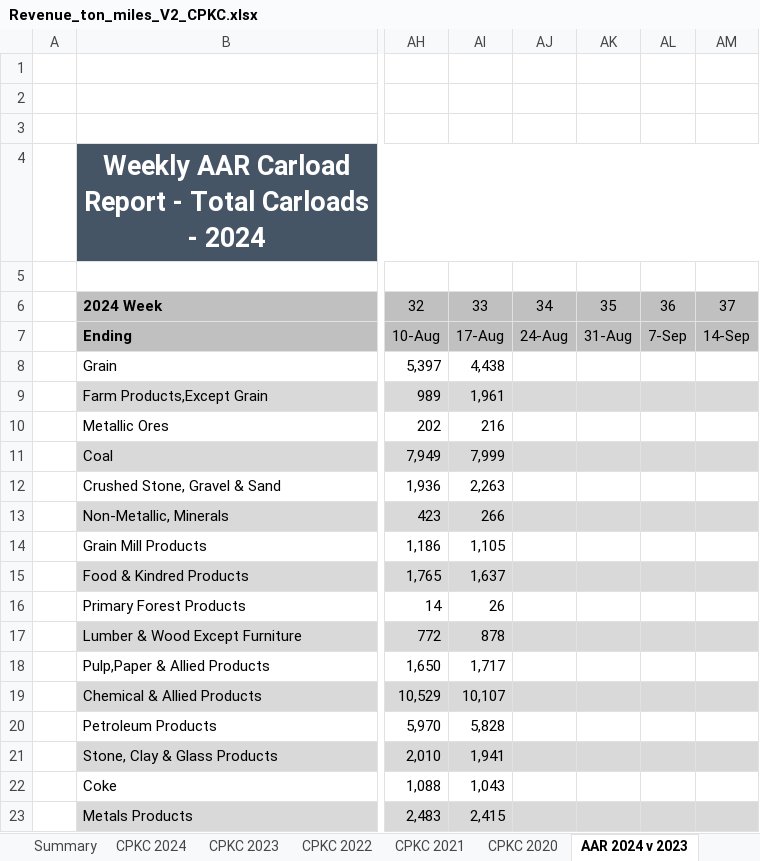
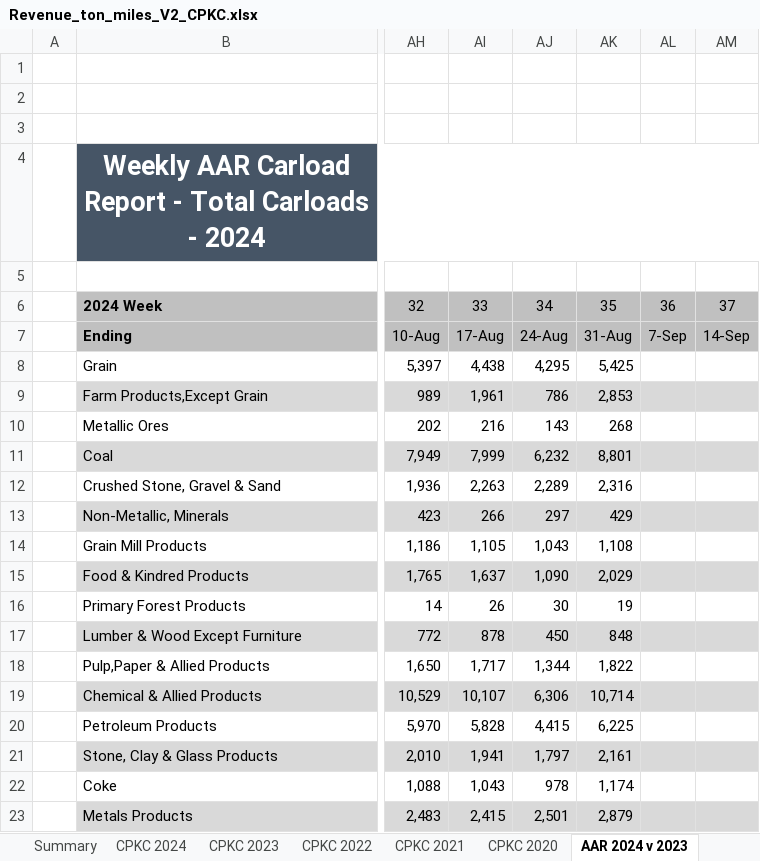
Before and after one commit to shamanthc/bdl-lde-public, an Excel workbook: Data/Revenue_ton_miles_V2_CPKC.xlsx, sheet AAR 2024 v 2023, drawn as a sheet; only a part is shown, gaps mark what is left out; values as stored, in another font and other column widths than the file's, no borders; charts and pictures not drawn; the diff covers the shown part only; the diff names each change by its address in the sheet, - before the commit and + after, or states it on an @@ line.

```diff
--- a/Data/Revenue_ton_miles_V2_CPKC.xlsx (sheet AAR 2024 v 2023)
+++ b/Data/Revenue_ton_miles_V2_CPKC.xlsx (sheet AAR 2024 v 2023)
-AJ8: (empty)
+AJ8: 4,295
-AK8: (empty)
+AK8: 5,425
-AJ9: (empty)
+AJ9: 786
-AK9: (empty)
+AK9: 2,853
-AJ10: (empty)
+AJ10: 143
-AK10: (empty)
+AK10: 268
-AJ11: (empty)
+AJ11: 6,232
-AK11: (empty)
+AK11: 8,801
-AJ12: (empty)
+AJ12: 2,289
-AK12: (empty)
+AK12: 2,316
-AJ13: (empty)
+AJ13: 297
-AK13: (empty)
+AK13: 429
-AJ14: (empty)
+AJ14: 1,043
-AK14: (empty)
+AK14: 1,108
-AJ15: (empty)
+AJ15: 1,090
-AK15: (empty)
+AK15: 2,029
-AJ16: (empty)
+AJ16: 30
-AK16: (empty)
+AK16: 19
-AJ17: (empty)
+AJ17: 450
-AK17: (empty)
+AK17: 848
-AJ18: (empty)
+AJ18: 1,344
-AK18: (empty)
+AK18: 1,822
-AJ19: (empty)
+AJ19: 6,306
-AK19: (empty)
+AK19: 10,714
-AJ20: (empty)
+AJ20: 4,415
-AK20: (empty)
+AK20: 6,225
-AJ21: (empty)
+AJ21: 1,797
-AK21: (empty)
+AK21: 2,161
-AJ22: (empty)
+AJ22: 978
-AK22: (empty)
+AK22: 1,174
-AJ23: (empty)
+AJ23: 2,501
-AK23: (empty)
+AK23: 2,879
```
Also changed, not shown: 118 edited cells elsewhere in this sheet, sheet Summary, sheet CPKC 2024, hidden cells, Data/Revenue_ton_miles_V2.xlsx, 1 other file.
